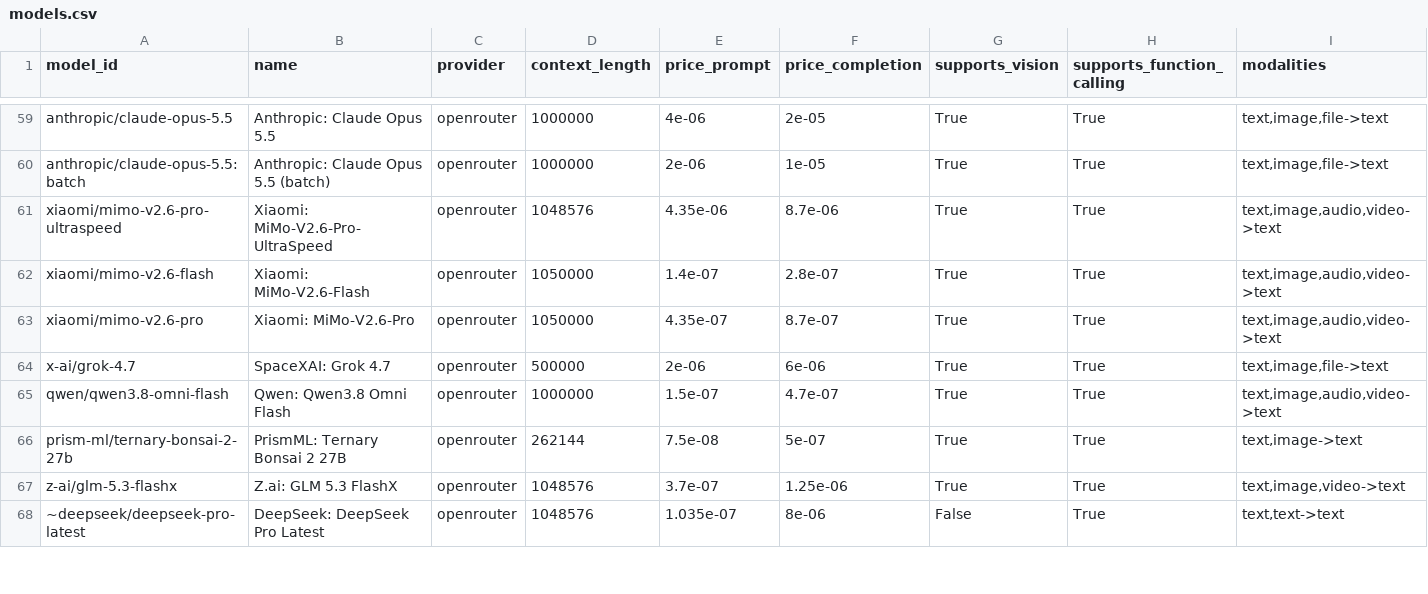
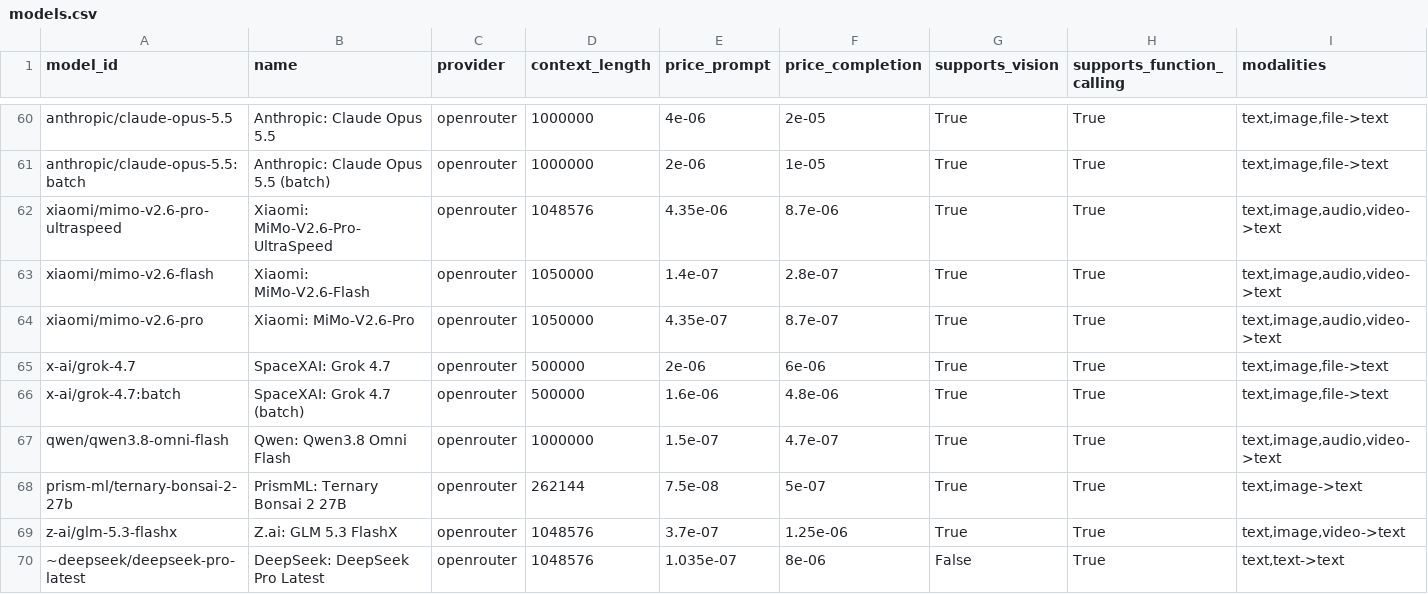
Before and after one commit to JamesPrial/fetcher, a CSV file: docs/models.csv, drawn as a sheet; only a part is shown, gaps mark what is left out; rows hold the shown columns only; the diff covers the shown part only; the diff names each change by its address in the sheet, - before the commit and + after, or states it on an @@ line.

```diff
--- a/docs/models.csv
+++ b/docs/models.csv
+row 66: x-ai/grok-4.7:batch | SpaceXAI: Grok 4.7 (batch) | openrouter | 500000 | 1.6e-06 | 4.8e-06 | True | True | text,image,file->text
```
Also changed, not shown: 2 added rows, 55 moved rows and 20 edited cells elsewhere in this file, 5 other files.
